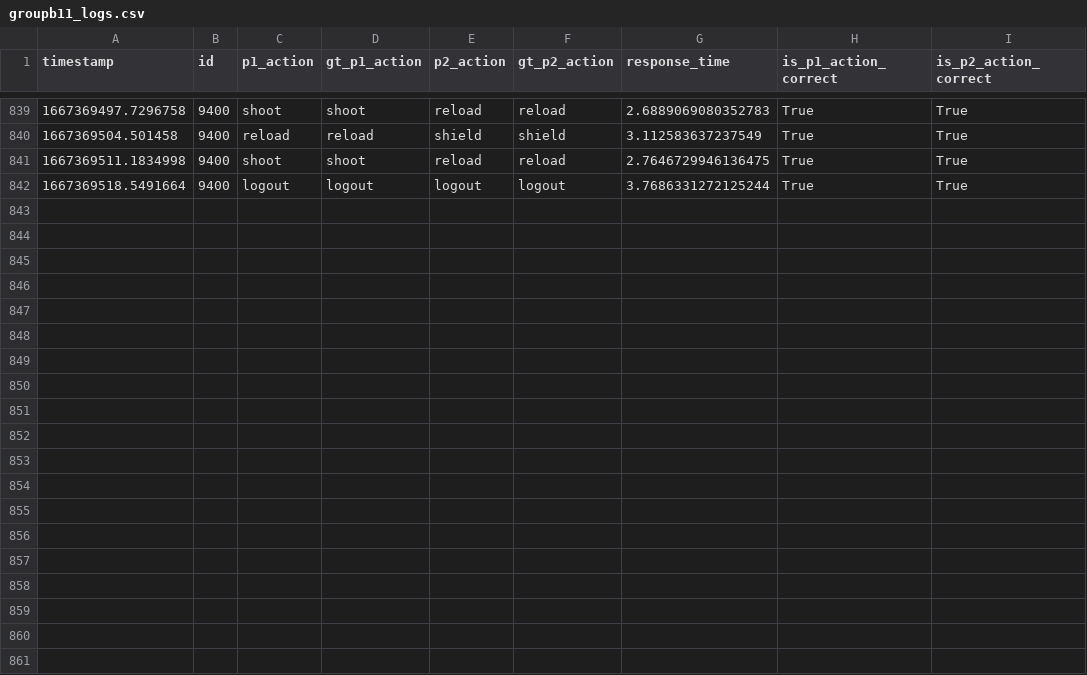
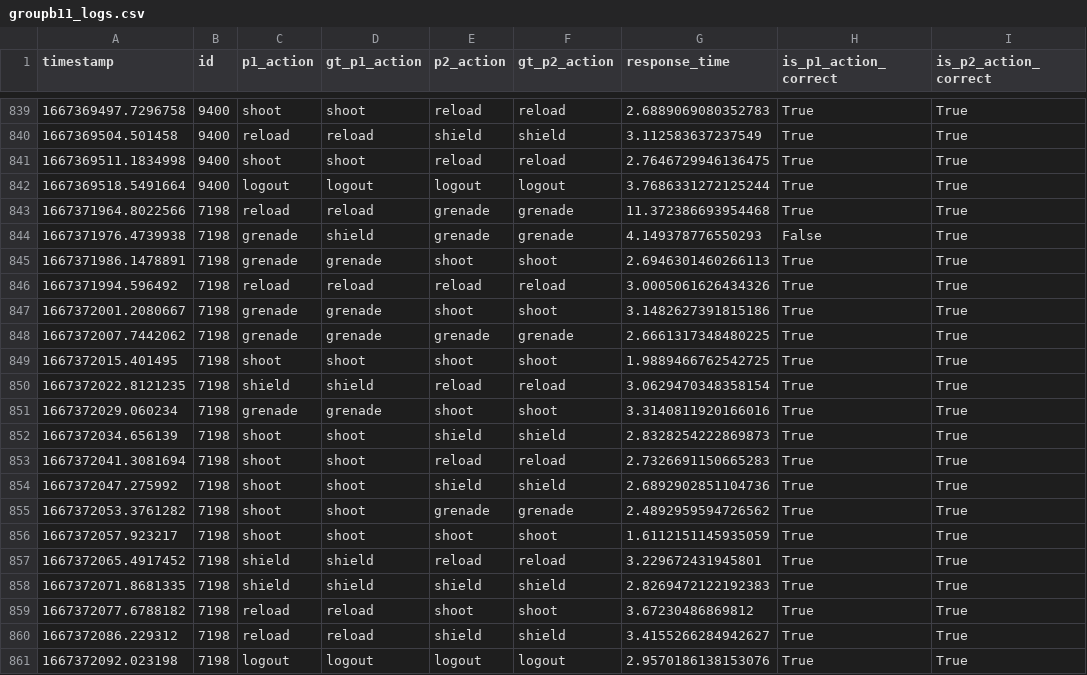
Before and after one commit to daniellimzj/cg4002_capstone, a CSV file: ext_comms/eval_server/evaluation_logs/groupb11_logs.csv, drawn as a sheet; only a part is shown, gaps mark what is left out.

Commit message:
add eval run 5

```diff
--- a/ext_comms/eval_server/evaluation_logs/groupb11_logs.csv
+++ b/ext_comms/eval_server/evaluation_logs/groupb11_logs.csv
@@ -842 +842,20 @@ timestamp,id,p1_action,gt_p1_action,p2_action,gt_p2_action,response_time,is_p1_a
 1667369518.5491664,9400,logout,logout,logout,logout,3.7686331272125244,True,True
+1667371964.8022566,7198,reload,reload,grenade,grenade,11.372386693954468,True,True
+1667371976.4739938,7198,grenade,shield,grenade,grenade,4.149378776550293,False,True
+1667371986.1478891,7198,grenade,grenade,shoot,shoot,2.6946301460266113,True,True
+1667371994.596492,7198,reload,reload,reload,reload,3.0005061626434326,True,True
+1667372001.2080667,7198,grenade,grenade,shoot,shoot,3.1482627391815186,True,True
+1667372007.7442062,7198,grenade,grenade,grenade,grenade,2.6661317348480225,True,True
+1667372015.401495,7198,shoot,shoot,shoot,shoot,1.9889466762542725,True,True
+1667372022.8121235,7198,shield,shield,reload,reload,3.0629470348358154,True,True
+1667372029.060234,7198,grenade,grenade,shoot,shoot,3.3140811920166016,True,True
+1667372034.656139,7198,shoot,shoot,shield,shield,2.8328254222869873,True,True
+1667372041.3081694,7198,shoot,shoot,reload,reload,2.7326691150665283,True,True
+1667372047.275992,7198,shoot,shoot,shield,shield,2.6892902851104736,True,True
+1667372053.3761282,7198,shoot,shoot,grenade,grenade,2.4892959594726562,True,True
+1667372057.923217,7198,shoot,shoot,shoot,shoot,1.6112151145935059,True,True
+1667372065.4917452,7198,shield,shield,reload,reload,3.229672431945801,True,True
+1667372071.8681335,7198,shield,shield,shield,shield,2.8269472122192383,True,True
+1667372077.6788182,7198,reload,reload,shoot,shoot,3.67230486869812,True,True
+1667372086.229312,7198,reload,reload,shield,shield,3.4155266284942627,True,True
+1667372092.023198,7198,logout,logout,logout,logout,2.9570186138153076,True,True
```
Also changed, not shown: 27 other files.
